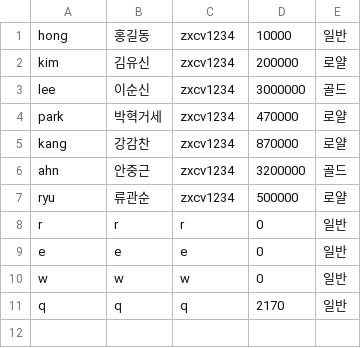
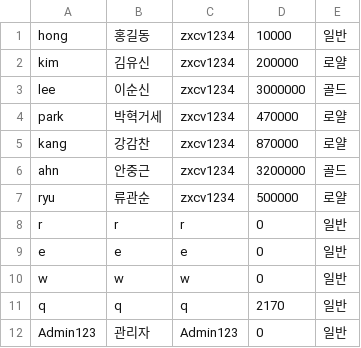
Before and after one commit to ethan3011/STUDY, a CSV file: Review/src/HTA0423/users.csv, drawn as a sheet; the diff names each change by its address in the sheet, - before the commit and + after, or states it on an @@ line.

```diff
--- a/Review/src/HTA0423/users.csv
+++ b/Review/src/HTA0423/users.csv
+row 12: Admin123 | 관리자 | Admin123 | 0 | 일반
```
Also changed, not shown: 4 other files.
